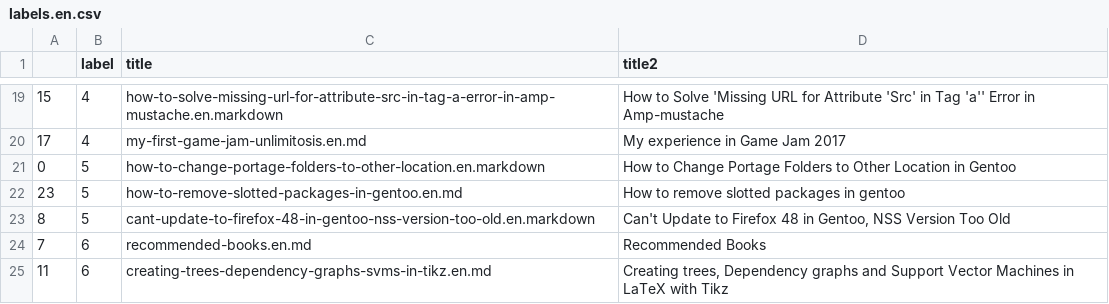
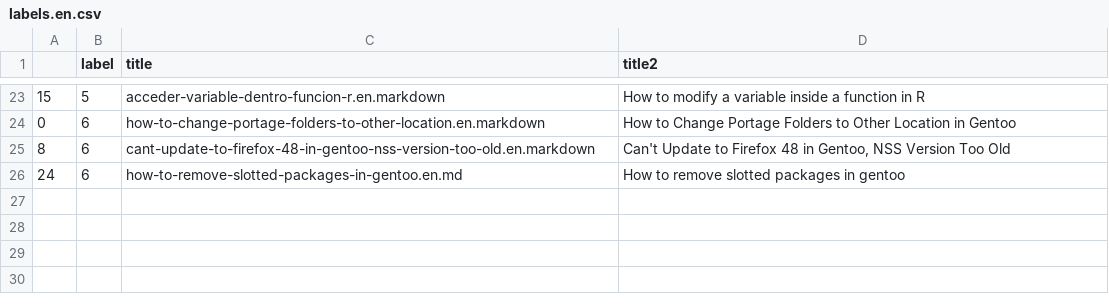
Before and after one commit to elbaulp/algui91-hugo, a CSV file: static/labels.en.csv, drawn as a sheet; only a part is shown, gaps mark what is left out; the diff covers the shown part only.

```diff
--- a/static/labels.en.csv
+++ b/static/labels.en.csv
@@ -19,7 +23,4 @@
-15,4,how-to-solve-missing-url-for-attribute-src-in-tag-a-error-in-amp-mustache.en.markdown,How to Solve 'Missing URL for Attribute 'Src' in Tag 'a'' Error in Amp-mustache
-17,4,my-first-game-jam-unlimitosis.en.md,My experience in Game Jam 2017
-0,5,how-to-change-portage-folders-to-other-location.en.markdown,How to Change Portage Folders to Other Location in Gentoo
-23,5,how-to-remove-slotted-packages-in-gentoo.en.md,How to remove slotted packages in gentoo
-8,5,cant-update-to-firefox-48-in-gentoo-nss-version-too-old.en.markdown,"Can't Update to Firefox 48 in Gentoo, NSS Version Too Old"
-7,6,recommended-books.en.md,Recommended Books
-11,6,creating-trees-dependency-graphs-svms-in-tikz.en.md,"Creating trees, Dependency graphs and Support Vector Machines in LaTeX with Tikz"
+15,5,acceder-variable-dentro-funcion-r.en.markdown,How to modify a variable inside a function in R
+0,6,how-to-change-portage-folders-to-other-location.en.markdown,How to Change Portage Folders to Other Location in Gentoo
+8,6,cant-update-to-firefox-48-in-gentoo-nss-version-too-old.en.markdown,"Can't Update to Firefox 48 in Gentoo, NSS Version Too Old"
+24,6,how-to-remove-slotted-packages-in-gentoo.en.md,How to remove slotted packages in gentoo
```
Also changed, not shown: 12 added rows, 8 removed rows and 11 edited cells elsewhere in this file, static/labels.es.csv.
